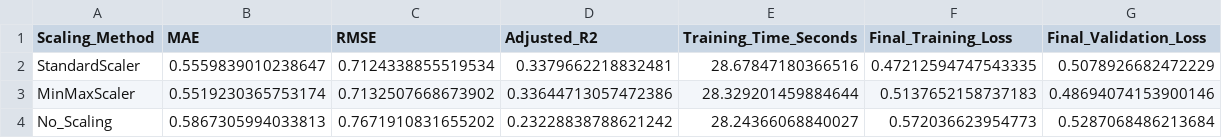
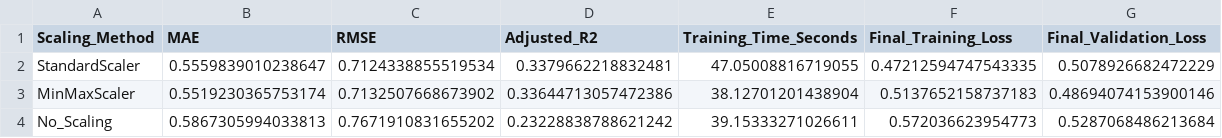
Before and after one commit to niecestroa/pro-ibm-ml-course-projects, a CSV file: neural-network-optimization/03-Feature-Scaling-Comparison/tables_figures/feature_scaling_comparison.csv, drawn as a sheet.

```diff
--- a/neural-network-optimization/03-Feature-Scaling-Comparison/tables_figures/feature_scaling_comparison.csv
+++ b/neural-network-optimization/03-Feature-Scaling-Comparison/tables_figures/feature_scaling_comparison.csv
@@ -1,4 +1,4 @@
 Scaling_Method,MAE,RMSE,Adjusted_R2,Training_Time_Seconds,Final_Training_Loss,Final_Validation_Loss
-StandardScaler,0.5559839010238647,0.7124338855519534,0.3379662218832481,28.67847180366516,0.47212594747543335,0.5078926682472229
-MinMaxScaler,0.5519230365753174,0.7132507668673902,0.33644713057472386,28.329201459884644,0.5137652158737183,0.48694074153900146
-No_Scaling,0.5867305994033813,0.7671910831655202,0.23228838788621242,28.24366068840027,0.572036623954773,0.5287068486213684
+StandardScaler,0.5559839010238647,0.7124338855519534,0.3379662218832481,47.05008816719055,0.47212594747543335,0.5078926682472229
+MinMaxScaler,0.5519230365753174,0.7132507668673902,0.33644713057472386,38.12701201438904,0.5137652158737183,0.48694074153900146
+No_Scaling,0.5867305994033813,0.7671910831655202,0.23228838788621242,39.15333271026611,0.572036623954773,0.5287068486213684
```
Also changed, not shown: neural-network-optimization/03-Feature-Scaling-Comparison/Comparison/feature_scaling_comparison.csv, neural-network-optimization/03-Feature-Scaling-Comparison/tables_figures/minmaxscaler_results.csv, 28 other files.
